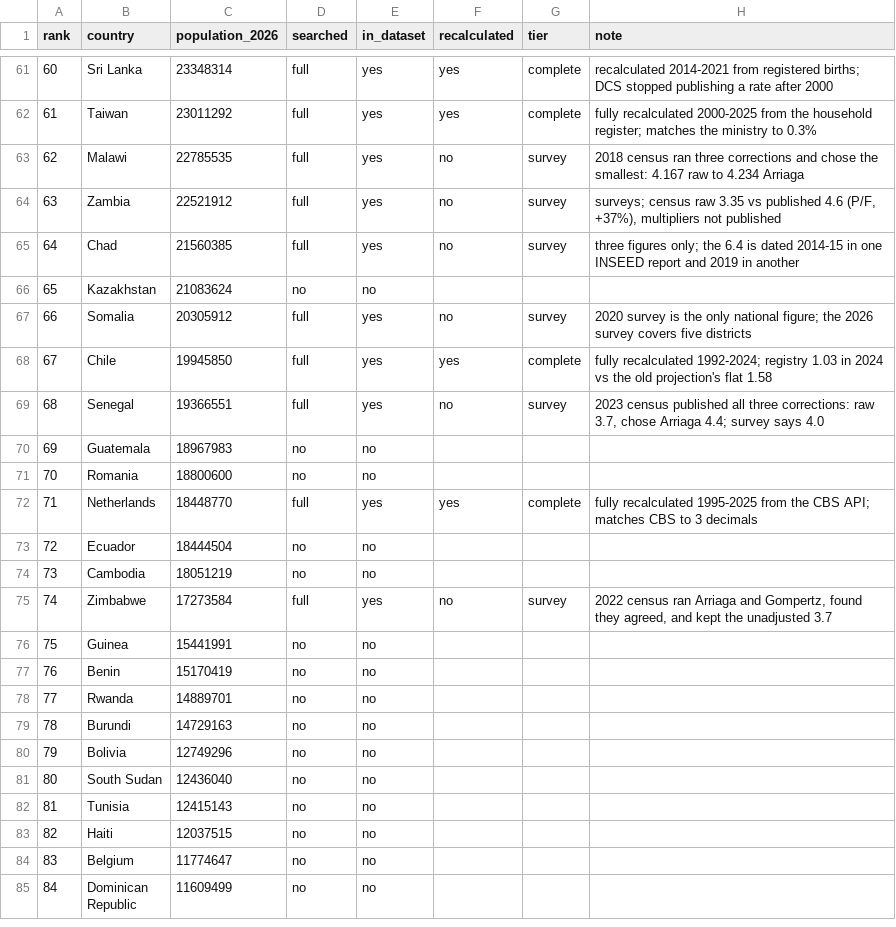
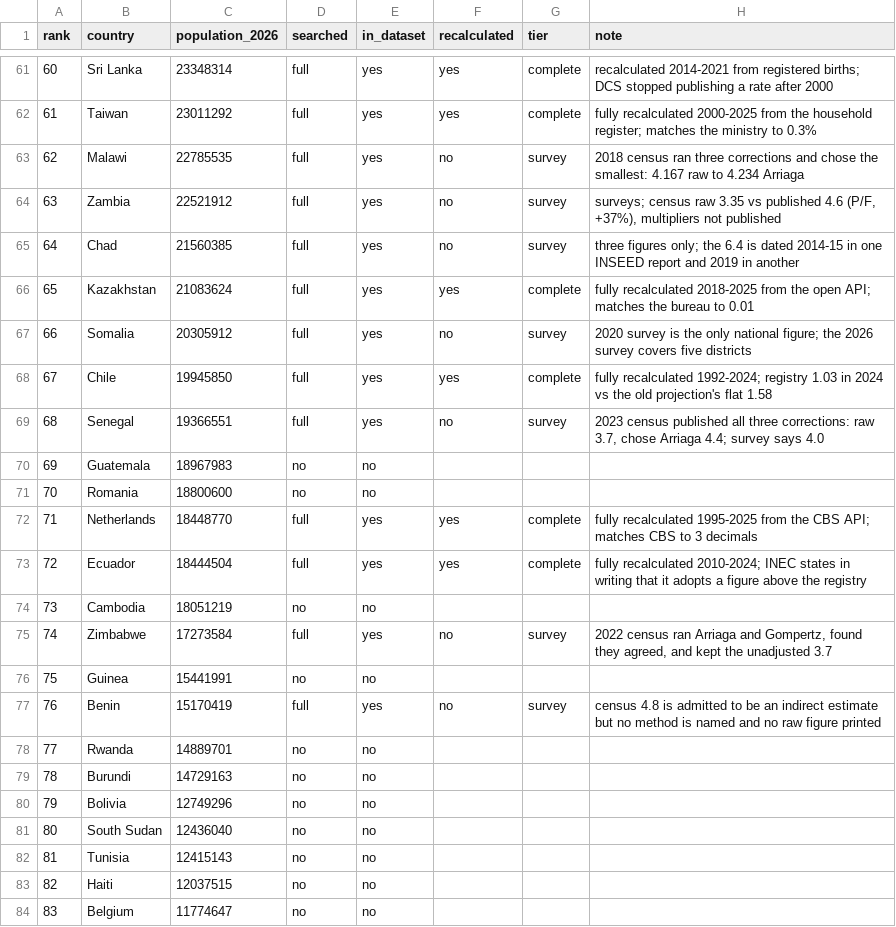
Before and after one commit to owid/etl, a CSV file: scripts/tfr/top100.csv, drawn as a sheet; only a part is shown, gaps mark what is left out; the shorter side is filled out with more unchanged rows.

```diff
--- a/scripts/tfr/top100.csv
+++ b/scripts/tfr/top100.csv
@@ -65,3 +65,3 @@ rank,country,population_2026,searched,in_dataset,recalculated,tier,note
 64,Chad,21560385,full,yes,no,survey,three figures only; the 6.4 is dated 2014-15 in one INSEED report and 2019 in another
-65,Kazakhstan,21083624,no,no,,,
+65,Kazakhstan,21083624,full,yes,yes,complete,fully recalculated 2018-2025 from the open API; matches the bureau to 0.01
 66,Somalia,20305912,full,yes,no,survey,2020 survey is the only national figure; the 2026 survey covers five districts
@@ -72,3 +72,3 @@ rank,country,population_2026,searched,in_dataset,recalculated,tier,note
 71,Netherlands,18448770,full,yes,yes,complete,fully recalculated 1995-2025 from the CBS API; matches CBS to 3 decimals
-72,Ecuador,18444504,no,no,,,
+72,Ecuador,18444504,full,yes,yes,complete,fully recalculated 2010-2024; INEC states in writing that it adopts a figure above the registry
 73,Cambodia,18051219,no,no,,,
@@ -76,3 +76,3 @@ rank,country,population_2026,searched,in_dataset,recalculated,tier,note
 75,Guinea,15441991,no,no,,,
-76,Benin,15170419,no,no,,,
+76,Benin,15170419,full,yes,no,survey,census 4.8 is admitted to be an indirect estimate but no method is named and no raw figure printed
 77,Rwanda,14889701,no,no,,,
```
Also changed, not shown: 5 other files.
